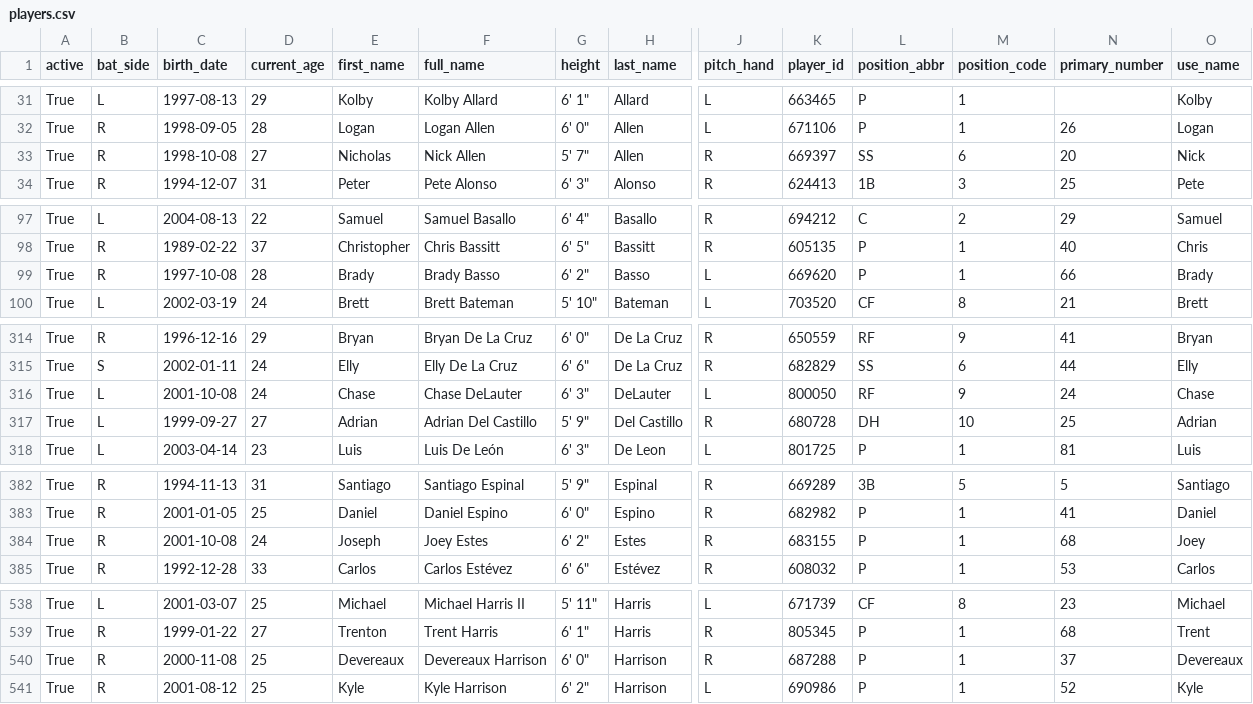
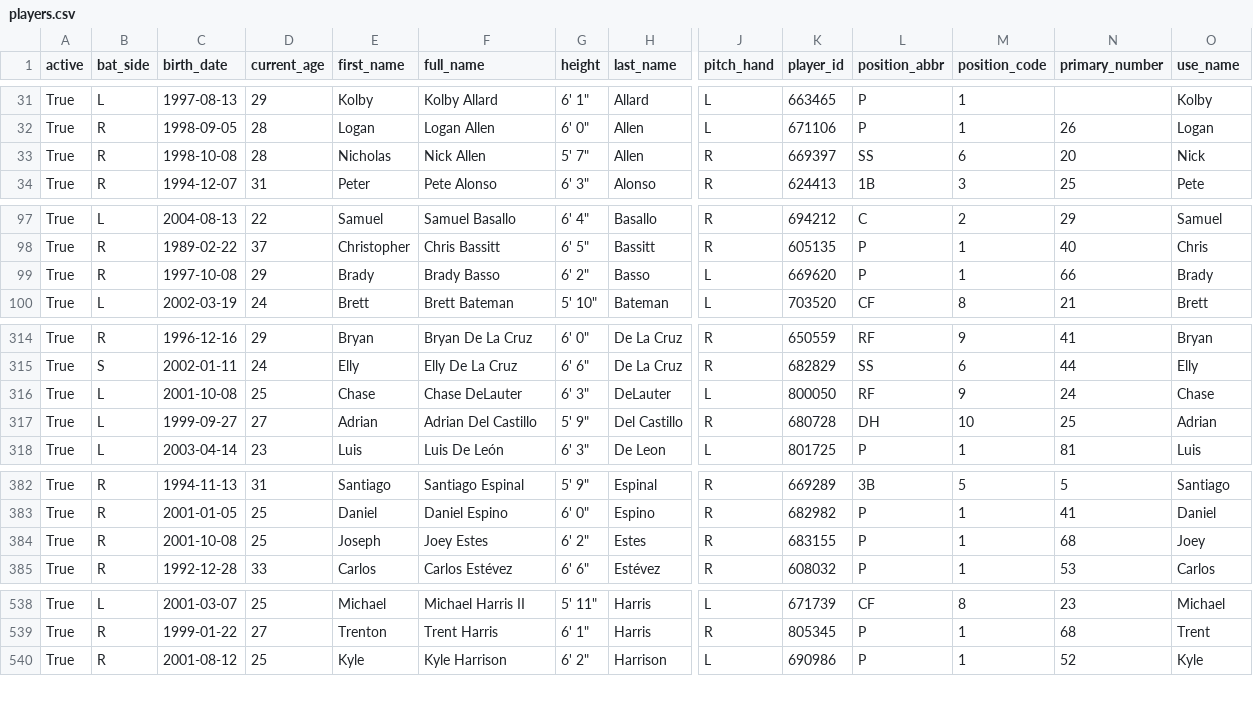
Before and after one commit to fuku8/mlb-data, a CSV file: data/players.csv, drawn as a sheet; only a part is shown, gaps mark what is left out; rows hold the shown columns only; the diff covers the shown part only; the diff names each change by its address in the sheet, - before the commit and + after, or states it on an @@ line.

```diff
--- a/data/players.csv
+++ b/data/players.csv
-D33 (current_age): 27
+D33 (current_age): 28
-D99 (current_age): 28
+D99 (current_age): 29
-D316 (current_age): 24
+D316 (current_age): 25
-D384 (current_age): 24
+D384 (current_age): 25
-row 540: True | R | 2000-11-08 | 25 | Devereaux | Devereaux Harrison | 6' 0" | Harrison | R | 687288 | P | 1 | 37 | Devereaux
```
Also changed, not shown: 6 edited cells elsewhere in this file, data/schedule.csv, data/statcast_hitting.csv, 2 other files.
